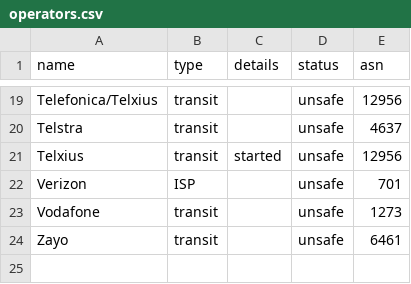
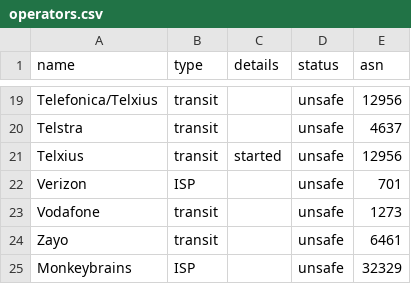
Before and after one commit to cloudflare/isbgpsafeyet.com, a CSV file: public/data/operators.csv, drawn as a sheet; only a part is shown, gaps mark what is left out.

Commit message:
Add local SF ISP Monkeybrains
Per the site, they are not yet secure.

```diff
--- a/public/data/operators.csv
+++ b/public/data/operators.csv
@@ -24 +24,2 @@ Vodafone,transit,,unsafe,1273
 Zayo,transit,,unsafe,6461
+Monkeybrains,ISP,,unsafe,32329
```
